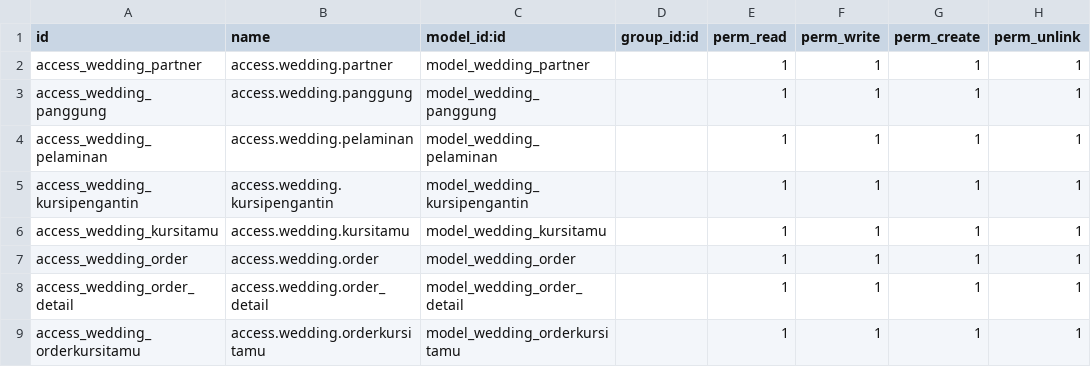
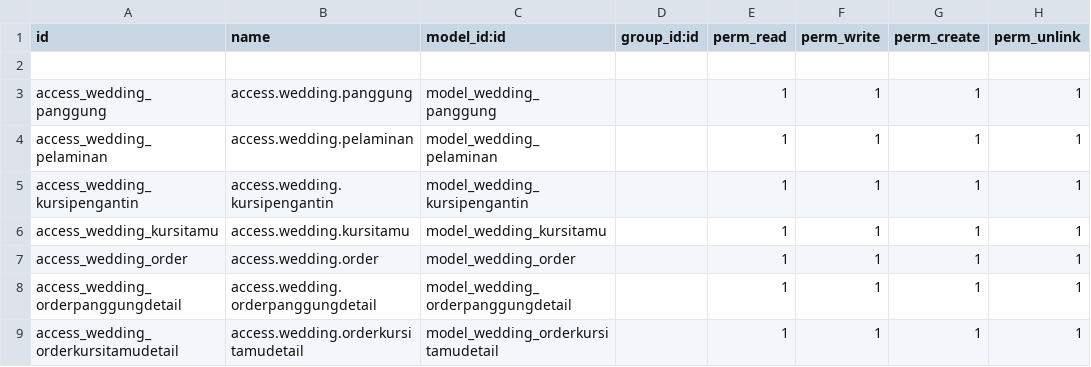
Before and after one commit to reihansetya/wedding-org, a CSV file: security/ir.model.access.csv, drawn as a sheet.

```diff
--- a/security/ir.model.access.csv
+++ b/security/ir.model.access.csv
@@ -1,3 +1,3 @@
 id,name,model_id:id,group_id:id,perm_read,perm_write,perm_create,perm_unlink
-access_wedding_partner,access.wedding.partner,model_wedding_partner,,1,1,1,1
+
 access_wedding_panggung,access.wedding.panggung,model_wedding_panggung,,1,1,1,1
@@ -7,3 +7,3 @@ access_wedding_kursitamu,access.wedding.kursitamu,model_wedding_kursitamu,,1,1,1
 access_wedding_order,access.wedding.order,model_wedding_order,,1,1,1,1
-access_wedding_order_detail,access.wedding.order_detail,model_wedding_order_detail,,1,1,1,1
-access_wedding_orderkursitamu,access.wedding.orderkursitamu,model_wedding_orderkursitamu,,1,1,1,1
+access_wedding_orderpanggungdetail,access.wedding.orderpanggungdetail,model_wedding_orderpanggungdetail,,1,1,1,1
+access_wedding_orderkursitamudetail,access.wedding.orderkursitamudetail,model_wedding_orderkursitamudetail,,1,1,1,1
```
Also changed, not shown: 12 other files.
